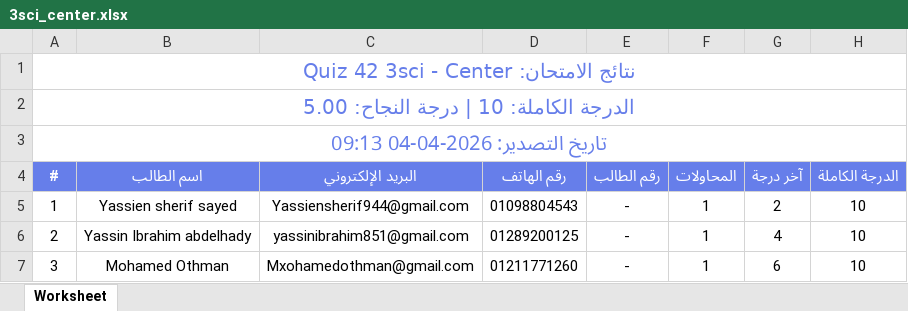
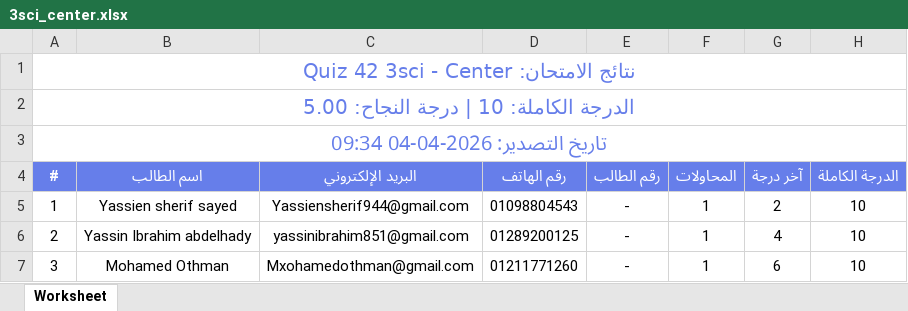
Before and after one commit to Harvovich/Marks-csv, an Excel workbook: 3sci_center.xlsx, sheet Worksheet, drawn as a sheet; only a part is shown; values as stored, in another font and other column widths than the file's, no borders; the diff names each change by its address in the sheet, - before the commit and + after, or states it on an @@ line.

```diff
--- a/3sci_center.xlsx (sheet Worksheet)
+++ b/3sci_center.xlsx (sheet Worksheet)
-A3 (#): تاريخ التصدير: 2026-04-04 09:13
+A3 (#): تاريخ التصدير: 2026-04-04 09:34
```
